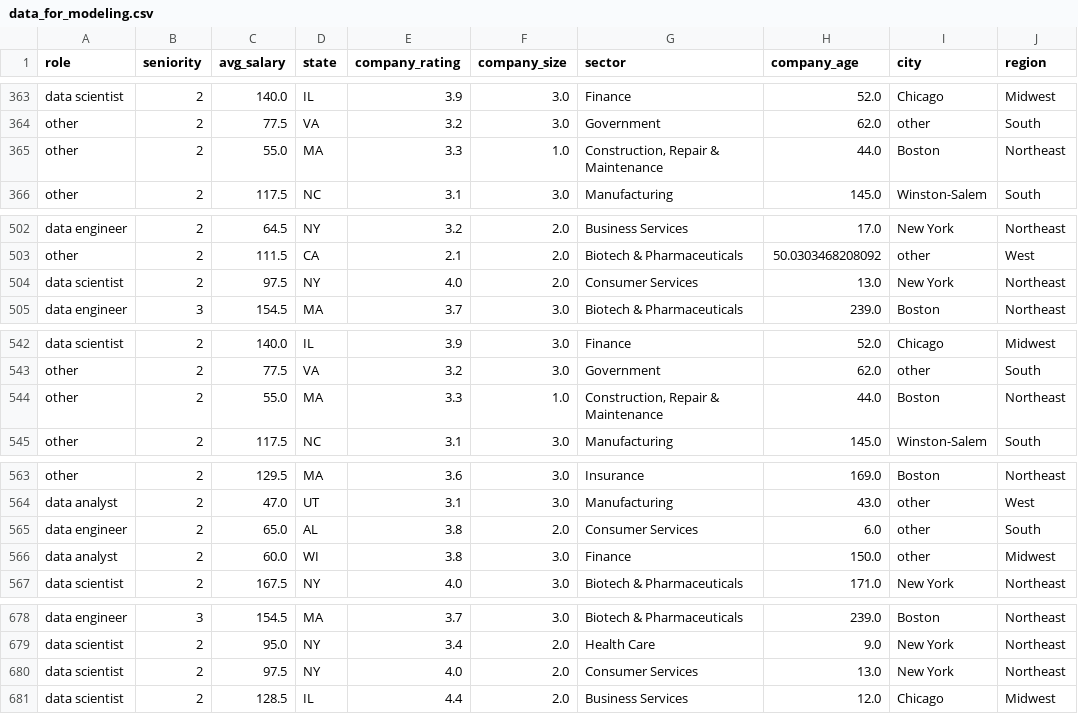
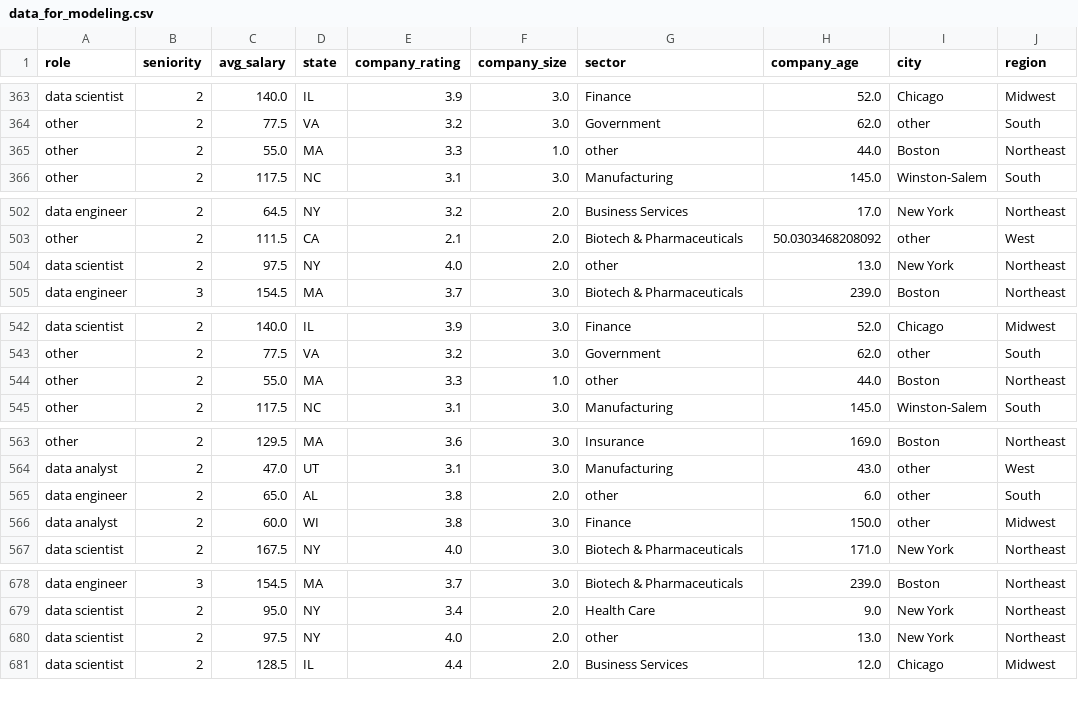
Before and after one commit to aidanberry12/Glassdoor_Salary_Analysis, a CSV file: data_for_modeling.csv, drawn as a sheet; only a part is shown, gaps mark what is left out; the diff covers the shown part only.

```diff
--- a/data_for_modeling.csv
+++ b/data_for_modeling.csv
@@ -364,3 +364,3 @@ data scientist,2,140.0,IL,3.9,3.0,Finance,52.0,Chicago,Midwest
 other,2,77.5,VA,3.2,3.0,Government,62.0,other,South
-other,2,55.0,MA,3.3,1.0,"Construction, Repair & Maintenance",44.0,Boston,Northeast
+other,2,55.0,MA,3.3,1.0,other,44.0,Boston,Northeast
 other,2,117.5,NC,3.1,3.0,Manufacturing,145.0,Winston-Salem,South
@@ -503,3 +503,3 @@ data engineer,2,64.5,NY,3.2,2.0,Business Services,17.0,New York,Northeast
 other,2,111.5,CA,2.1,2.0,Biotech & Pharmaceuticals,50.0303468208092,other,West
-data scientist,2,97.5,NY,4.0,2.0,Consumer Services,13.0,New York,Northeast
+data scientist,2,97.5,NY,4.0,2.0,other,13.0,New York,Northeast
 data engineer,3,154.5,MA,3.7,3.0,Biotech & Pharmaceuticals,239.0,Boston,Northeast
@@ -543,3 +543,3 @@ data scientist,2,140.0,IL,3.9,3.0,Finance,52.0,Chicago,Midwest
 other,2,77.5,VA,3.2,3.0,Government,62.0,other,South
-other,2,55.0,MA,3.3,1.0,"Construction, Repair & Maintenance",44.0,Boston,Northeast
+other,2,55.0,MA,3.3,1.0,other,44.0,Boston,Northeast
 other,2,117.5,NC,3.1,3.0,Manufacturing,145.0,Winston-Salem,South
@@ -564,3 +564,3 @@ other,2,129.5,MA,3.6,3.0,Insurance,169.0,Boston,Northeast
 data analyst,2,47.0,UT,3.1,3.0,Manufacturing,43.0,other,West
-data engineer,2,65.0,AL,3.8,2.0,Consumer Services,6.0,other,South
+data engineer,2,65.0,AL,3.8,2.0,other,6.0,other,South
 data analyst,2,60.0,WI,3.8,3.0,Finance,150.0,other,Midwest
@@ -679,3 +679,3 @@ data engineer,3,154.5,MA,3.7,3.0,Biotech & Pharmaceuticals,239.0,Boston,Northeas
 data scientist,2,95.0,NY,3.4,2.0,Health Care,9.0,New York,Northeast
-data scientist,2,97.5,NY,4.0,2.0,Consumer Services,13.0,New York,Northeast
+data scientist,2,97.5,NY,4.0,2.0,other,13.0,New York,Northeast
 data scientist,2,128.5,IL,4.4,2.0,Business Services,12.0,Chicago,Midwest
```
Also changed, not shown: 22 edited cells elsewhere in this file, cleaned_data.csv, 3 other files.
